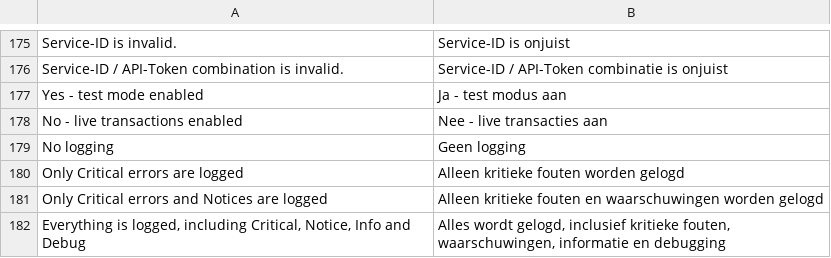
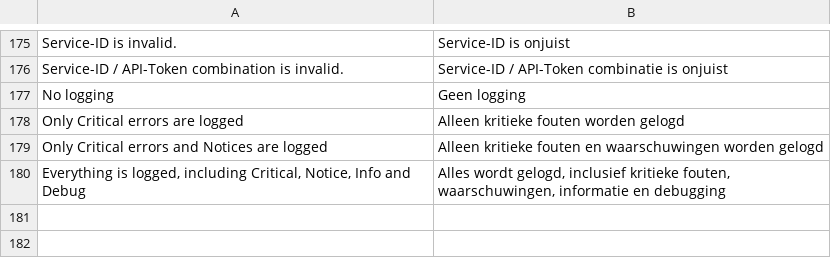
Before and after one commit to paynl/magento2-plugin, a CSV file: i18n/nl_NL.csv, drawn as a sheet; only a part is shown, gaps mark what is left out; the diff names each change by its address in the sheet, - before the commit and + after, or states it on an @@ line.

```diff
--- a/i18n/nl_NL.csv
+++ b/i18n/nl_NL.csv
-row 177: Yes - test mode enabled | Ja - test modus aan
-row 178: No - live transactions enabled | Nee - live transacties aan
```
Also changed, not shown: i18n/en_US.csv, 4 other files.
